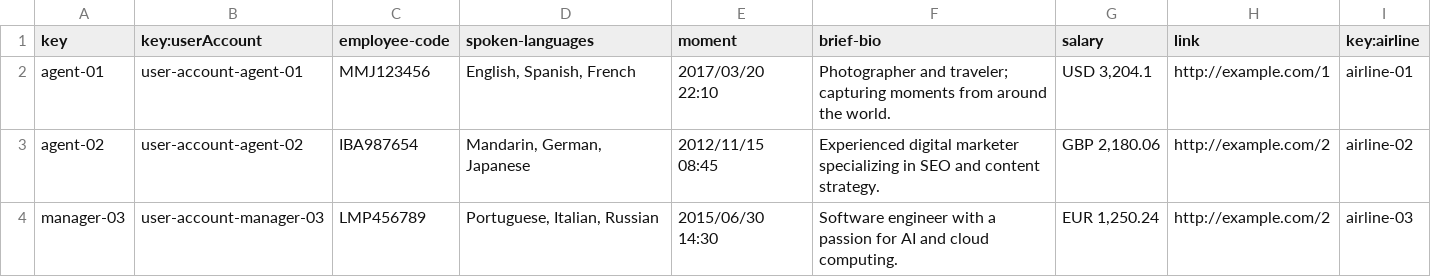
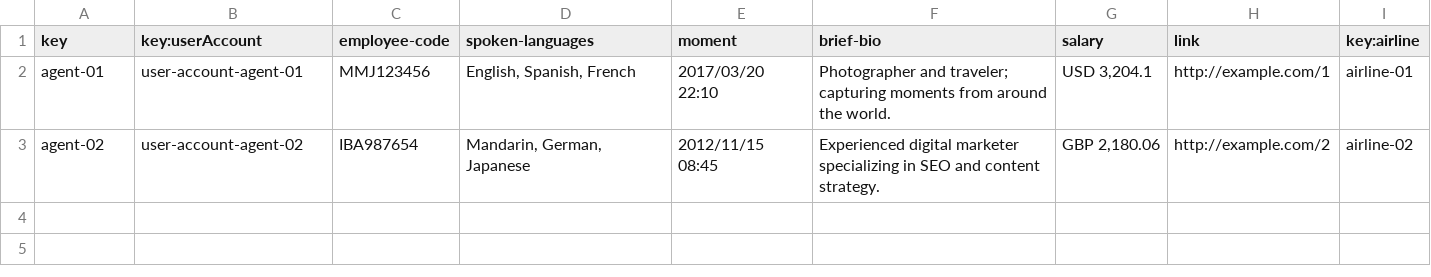
Before and after one commit to alenicbra/acme-ans, a CSV file: src/main/resources/WEB-INF/data/sample/assistance-agent.csv, drawn as a sheet; the diff names each change by its address in the sheet, - before the commit and + after, or states it on an @@ line.

```diff
--- a/src/main/resources/WEB-INF/data/sample/assistance-agent.csv
+++ b/src/main/resources/WEB-INF/data/sample/assistance-agent.csv
-row 4: manager-03 | user-account-manager-03 | LMP456789 | Portuguese, Italian, Russian | 2015/06/30 14:30 | Software engineer with a passion for AI and cloud computing. | EUR 1,250.24 | http://example.com/2 | airline-03
```
Also changed, not shown: src/main/resources/WEB-INF/data/sample/claim.csv, src/main/resources/WEB-INF/data/sample/flight.csv, 10 other files.
